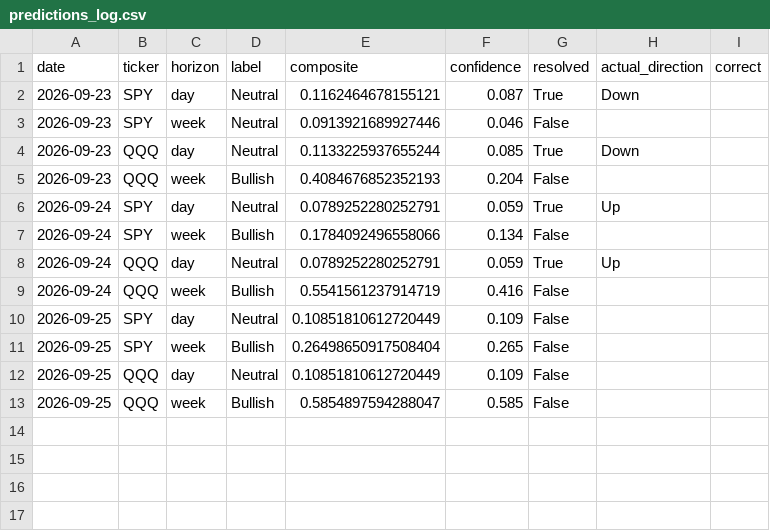
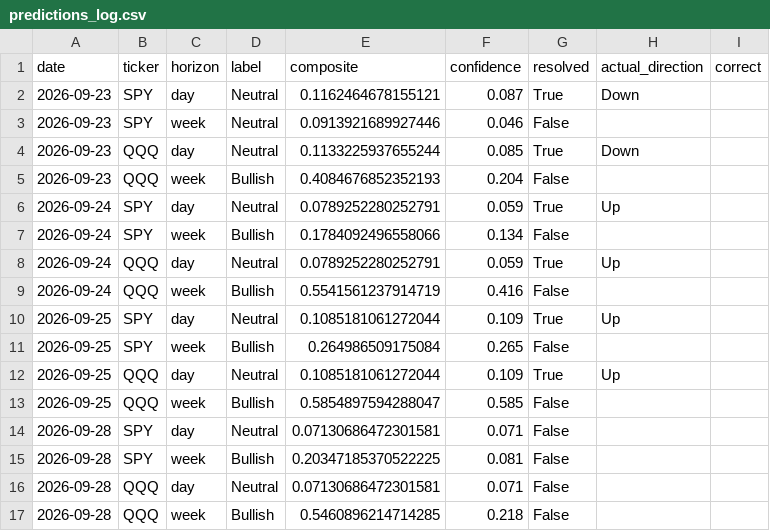
Before and after one commit to DATAMANCA/zerodte_outlook, a CSV file: data/predictions_log.csv, drawn as a sheet.

```diff
--- a/data/predictions_log.csv
+++ b/data/predictions_log.csv
@@ -9,5 +9,9 @@ date,ticker,horizon,label,composite,confidence,resolved,actual_direction,correct
 2026-09-24,QQQ,week,Bullish,0.5541561237914719,0.416,False,,
-2026-09-25,SPY,day,Neutral,0.10851810612720449,0.109,False,,
-2026-09-25,SPY,week,Bullish,0.26498650917508404,0.265,False,,
-2026-09-25,QQQ,day,Neutral,0.10851810612720449,0.109,False,,
+2026-09-25,SPY,day,Neutral,0.1085181061272044,0.109,True,Up,
+2026-09-25,SPY,week,Bullish,0.264986509175084,0.265,False,,
+2026-09-25,QQQ,day,Neutral,0.1085181061272044,0.109,True,Up,
 2026-09-25,QQQ,week,Bullish,0.5854897594288047,0.585,False,,
+2026-09-28,SPY,day,Neutral,0.07130686472301581,0.071,False,,
+2026-09-28,SPY,week,Bullish,0.20347185370522225,0.081,False,,
+2026-09-28,QQQ,day,Neutral,0.07130686472301581,0.071,False,,
+2026-09-28,QQQ,week,Bullish,0.5460896214714285,0.218,False,,
```
Also changed, not shown: data/options_flow_history.csv.
